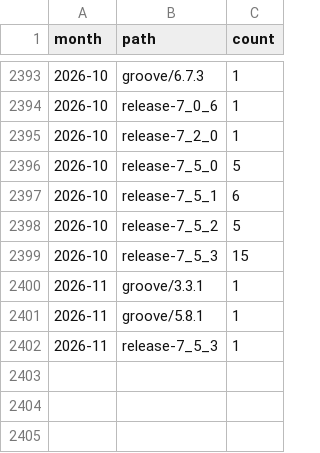
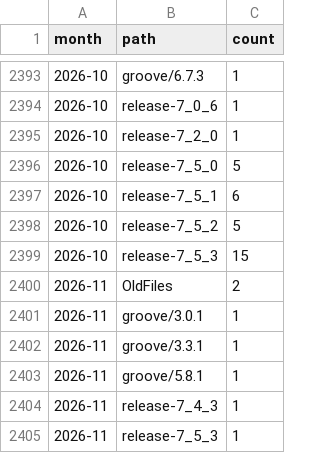
Before and after one commit to nl-utwente-groove/download-stats, a CSV file: sourceforge-monthly.csv, drawn as a sheet; only a part is shown, gaps mark what is left out; the diff names each change by its address in the sheet, - before the commit and + after, or states it on an @@ line.

```diff
--- a/sourceforge-monthly.csv
+++ b/sourceforge-monthly.csv
+row 2400: 2026-11 | OldFiles | 2
+row 2401: 2026-11 | groove/3.0.1 | 1
+row 2404: 2026-11 | release-7_4_3 | 1
```
Also changed, not shown: snapshots.csv, 1 other file.
